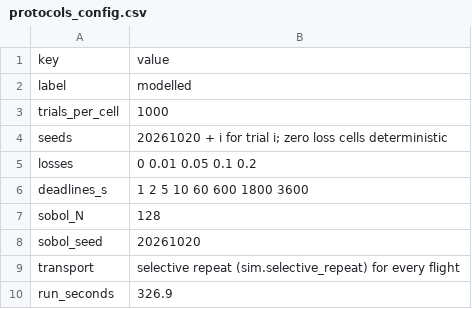
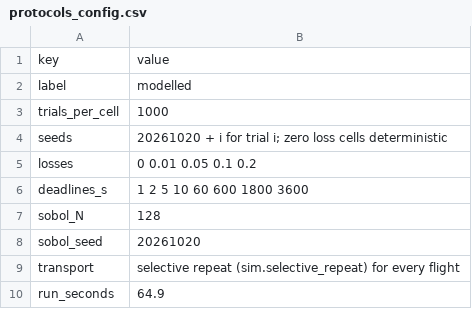
Before and after one commit to hudasol/post-quantum-security, a CSV file: linksim/results/protocols_config.csv, drawn as a sheet.

```diff
--- a/linksim/results/protocols_config.csv
+++ b/linksim/results/protocols_config.csv
@@ -9,2 +9,2 @@ sobol_seed,20261020
 transport,selective repeat (sim.selective_repeat) for every flight
-run_seconds,326.9
+run_seconds,64.9
```
Also changed, not shown: linksim/params.csv, linksim/results/protocols_flights.csv, 10 other files.
